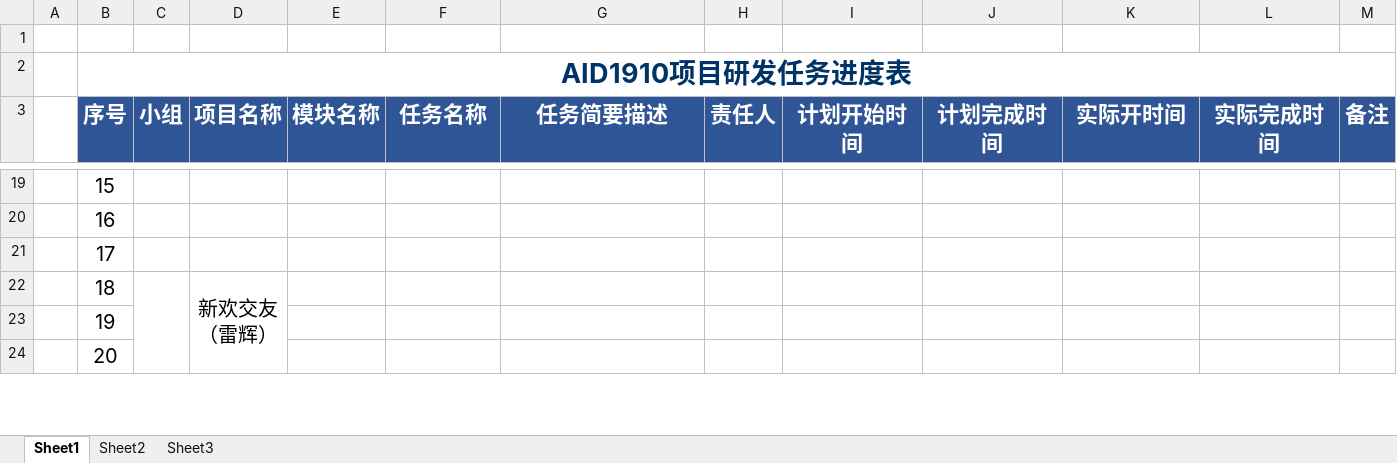
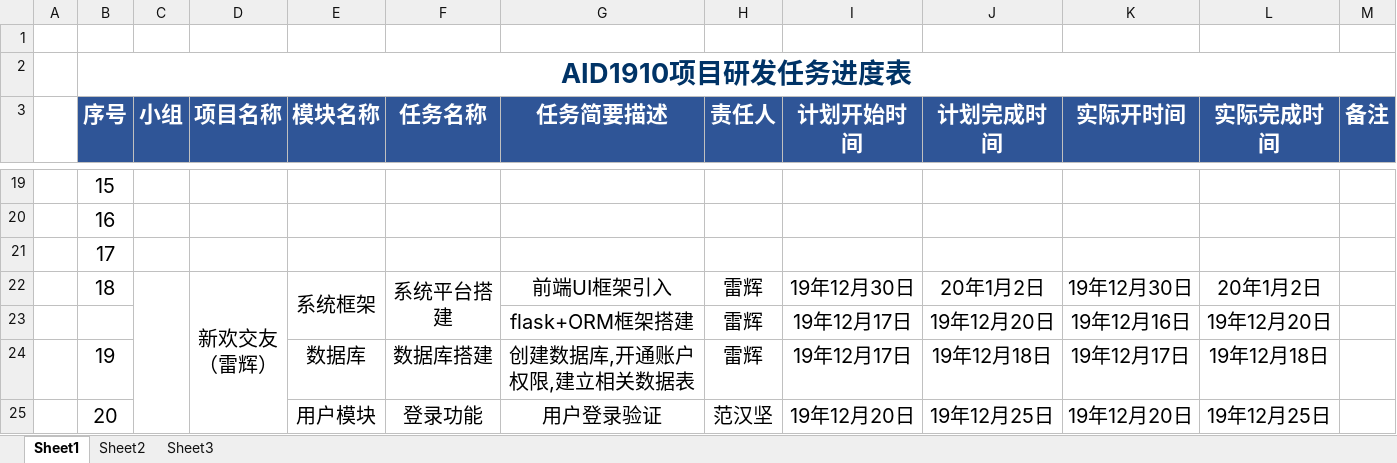
Before and after one commit to LucasLei-python/chat, an Excel workbook: AID1910中期项目进度.xlsx, sheet Sheet1, drawn as a sheet; only a part is shown, gaps mark what is left out; values as stored, in another font and other column widths than the file's, no borders; addresses are those after the commit; the diff covers the shown part only; the diff names each change by its address in the sheet, - before the commit and + after, or states it on an @@ line.

```diff
--- a/AID1910中期项目进度.xlsx (sheet Sheet1)
+++ b/AID1910中期项目进度.xlsx (sheet Sheet1)
-E22 (模块名称): (empty)
+E22 (模块名称): 系统框架
+E22:E23 merged
-F22 (任务名称): (empty)
+F22 (任务名称): 系统平台搭建
+F22:F23 merged
-G22 (任务简要描述): (empty)
+G22 (任务简要描述): 前端UI框架引入
-H22 (责任人): (empty)
+H22 (责任人): 雷辉
-I22 (计划开始时间): (empty)
+I22 (计划开始时间): 19年12月30日
-J22 (计划完成时间): (empty)
+J22 (计划完成时间): 20年1月2日
-K22 (实际开时间): (empty)
+K22 (实际开时间): 19年12月30日
-L22 (实际完成时间): (empty)
+L22 (实际完成时间): 20年1月2日
+row 23:  |  |  |  |  |  | flask+ORM框架搭建 | 雷辉 | 19年12月17日 | 19年12月20日 | 19年12月16日 | 19年12月20日
-E24 (模块名称): (empty)
+E24 (模块名称): 数据库
-F24 (任务名称): (empty)
+F24 (任务名称): 数据库搭建
-G24 (任务简要描述): (empty)
+G24 (任务简要描述): 创建数据库,开通账户权限,建立相关数据表
-H24 (责任人): (empty)
+H24 (责任人): 雷辉
-I24 (计划开始时间): (empty)
+I24 (计划开始时间): 19年12月17日
-J24 (计划完成时间): (empty)
+J24 (计划完成时间): 19年12月18日
-K24 (实际开时间): (empty)
+K24 (实际开时间): 19年12月17日
-L24 (实际完成时间): (empty)
+L24 (实际完成时间): 19年12月18日
-E25 (模块名称): (empty)
+E25 (模块名称): 用户模块
+E25:E29 merged
-F25 (任务名称): (empty)
+F25 (任务名称): 登录功能
-G25 (任务简要描述): (empty)
+G25 (任务简要描述): 用户登录验证
-H25 (责任人): (empty)
+H25 (责任人): 范汉坚
-I25 (计划开始时间): (empty)
+I25 (计划开始时间): 19年12月20日
-J25 (计划完成时间): (empty)
+J25 (计划完成时间): 19年12月25日
-K25 (实际开时间): (empty)
+K25 (实际开时间): 19年12月20日
-L25 (实际完成时间): (empty)
+L25 (实际完成时间): 19年12月25日
```
Also changed, not shown: 2 added rows, 38 edited cells and merged cells elsewhere in this sheet, 29 other files.
